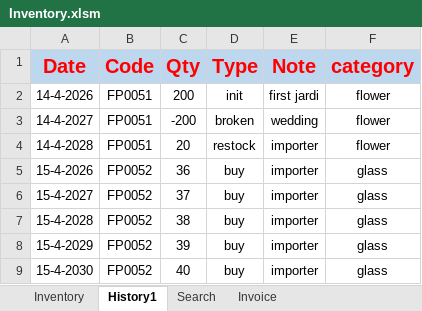
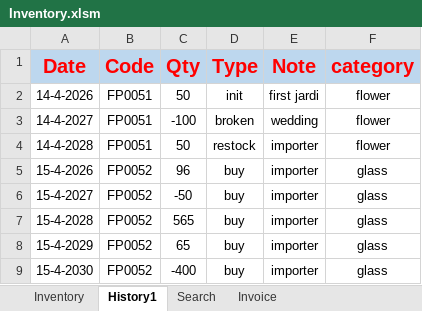
Before and after one commit to FlowerSystem-lb/inventorysystem, an Excel workbook: Inventory.xlsm, sheet History1, drawn as a sheet; values as stored, in another font and other column widths than the file's, no borders; the diff names each change by its address in the sheet, - before the commit and + after, or states it on an @@ line.

Commit message:
quick

```diff
--- a/Inventory.xlsm (sheet History1)
+++ b/Inventory.xlsm (sheet History1)
-C2 (Qty): 200
+C2 (Qty): 50
-C3 (Qty): -200
+C3 (Qty): -100
-C4 (Qty): 20
+C4 (Qty): 50
-C5 (Qty): 36
+C5 (Qty): 96
-C6 (Qty): 37
+C6 (Qty): -50
-C7 (Qty): 38
+C7 (Qty): 565
-C8 (Qty): 39
+C8 (Qty): 65
-C9 (Qty): 40
+C9 (Qty): -400
```
Also changed, not shown: sheet Inventory.
